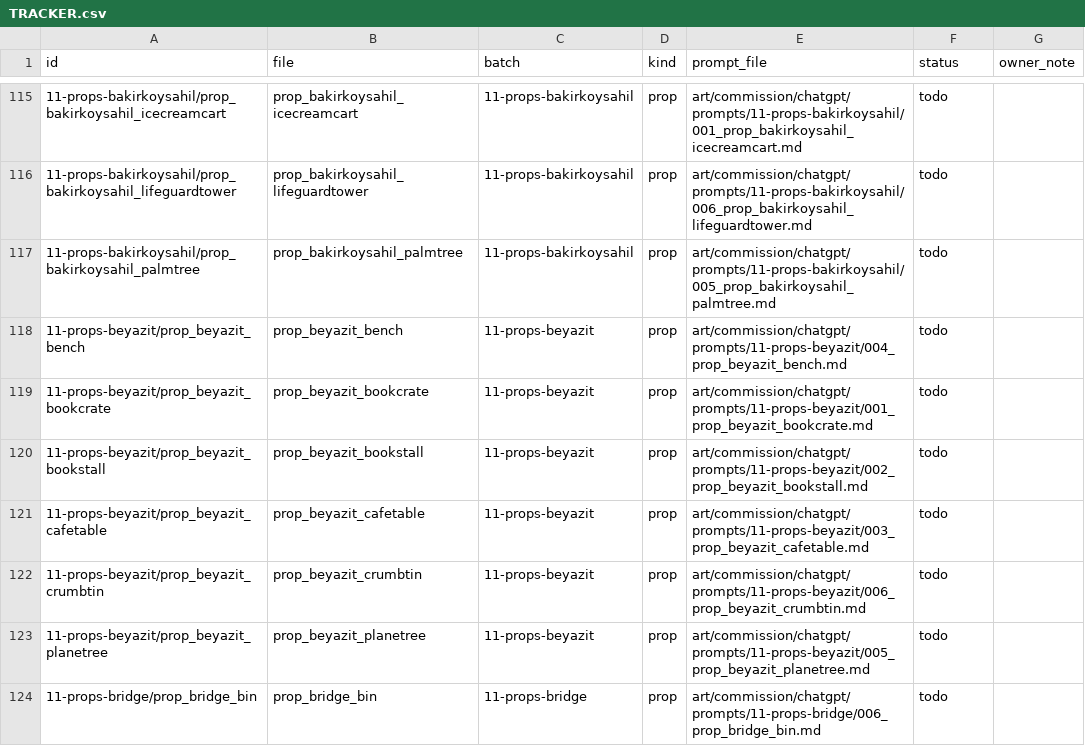
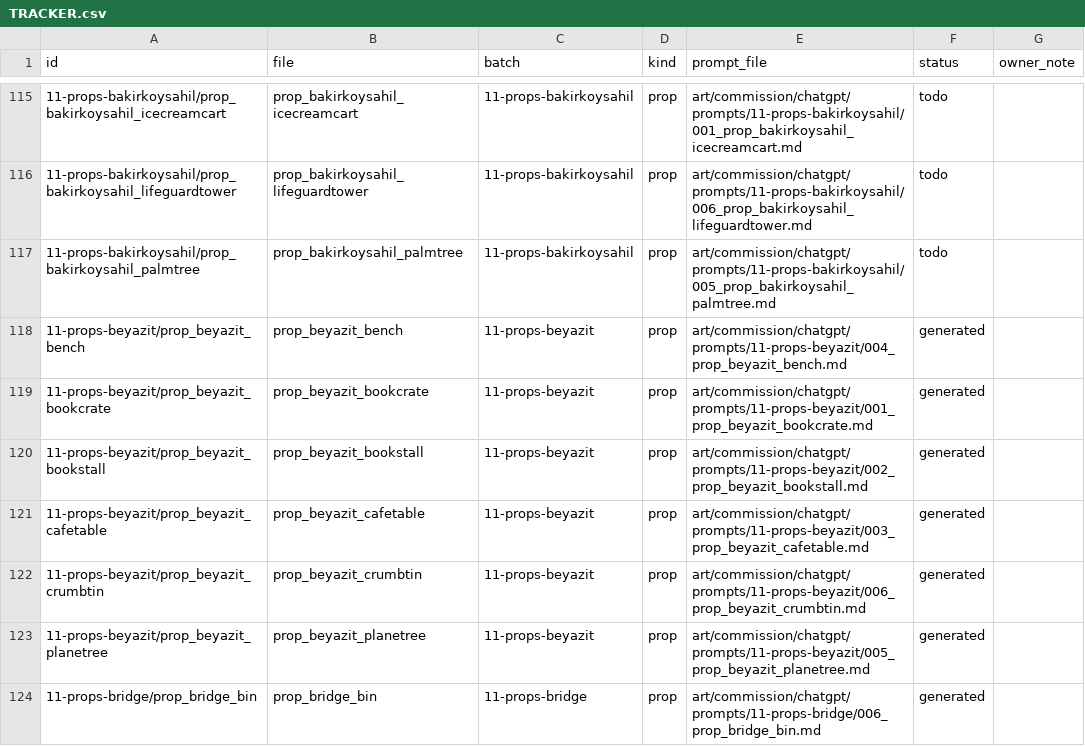
Before and after one commit to onderozbek-max/projectistanbul, a CSV file: art/commission/TRACKER.csv, drawn as a sheet; only a part is shown, gaps mark what is left out; the diff covers the shown part only.

```diff
--- a/art/commission/TRACKER.csv
+++ b/art/commission/TRACKER.csv
@@ -117,8 +117,8 @@ id,file,batch,kind,prompt_file,status,owner_note
 11-props-bakirkoysahil/prop_bakirkoysahil_palmtree,prop_bakirkoysahil_palmtree,11-props-bakirkoysahil,prop,art/commission/chatgpt/prompts/11-props-bakirkoysahil/005_prop_bakirkoysahil_palmtree.md,todo,
-11-props-beyazit/prop_beyazit_bench,prop_beyazit_bench,11-props-beyazit,prop,art/commission/chatgpt/prompts/11-props-beyazit/004_prop_beyazit_bench.md,todo,
-11-props-beyazit/prop_beyazit_bookcrate,prop_beyazit_bookcrate,11-props-beyazit,prop,art/commission/chatgpt/prompts/11-props-beyazit/001_prop_beyazit_bookcrate.md,todo,
-11-props-beyazit/prop_beyazit_bookstall,prop_beyazit_bookstall,11-props-beyazit,prop,art/commission/chatgpt/prompts/11-props-beyazit/002_prop_beyazit_bookstall.md,todo,
-11-props-beyazit/prop_beyazit_cafetable,prop_beyazit_cafetable,11-props-beyazit,prop,art/commission/chatgpt/prompts/11-props-beyazit/003_prop_beyazit_cafetable.md,todo,
-11-props-beyazit/prop_beyazit_crumbtin,prop_beyazit_crumbtin,11-props-beyazit,prop,art/commission/chatgpt/prompts/11-props-beyazit/006_prop_beyazit_crumbtin.md,todo,
-11-props-beyazit/prop_beyazit_planetree,prop_beyazit_planetree,11-props-beyazit,prop,art/commission/chatgpt/prompts/11-props-beyazit/005_prop_beyazit_planetree.md,todo,
-11-props-bridge/prop_bridge_bin,prop_bridge_bin,11-props-bridge,prop,art/commission/chatgpt/prompts/11-props-bridge/006_prop_bridge_bin.md,todo,
+11-props-beyazit/prop_beyazit_bench,prop_beyazit_bench,11-props-beyazit,prop,art/commission/chatgpt/prompts/11-props-beyazit/004_prop_beyazit_bench.md,generated,
+11-props-beyazit/prop_beyazit_bookcrate,prop_beyazit_bookcrate,11-props-beyazit,prop,art/commission/chatgpt/prompts/11-props-beyazit/001_prop_beyazit_bookcrate.md,generated,
+11-props-beyazit/prop_beyazit_bookstall,prop_beyazit_bookstall,11-props-beyazit,prop,art/commission/chatgpt/prompts/11-props-beyazit/002_prop_beyazit_bookstall.md,generated,
+11-props-beyazit/prop_beyazit_cafetable,prop_beyazit_cafetable,11-props-beyazit,prop,art/commission/chatgpt/prompts/11-props-beyazit/003_prop_beyazit_cafetable.md,generated,
+11-props-beyazit/prop_beyazit_crumbtin,prop_beyazit_crumbtin,11-props-beyazit,prop,art/commission/chatgpt/prompts/11-props-beyazit/006_prop_beyazit_crumbtin.md,generated,
+11-props-beyazit/prop_beyazit_planetree,prop_beyazit_planetree,11-props-beyazit,prop,art/commission/chatgpt/prompts/11-props-beyazit/005_prop_beyazit_planetree.md,generated,
+11-props-bridge/prop_bridge_bin,prop_bridge_bin,11-props-bridge,prop,art/commission/chatgpt/prompts/11-props-bridge/006_prop_bridge_bin.md,generated,
```
Also changed, not shown: 132 edited cells elsewhere in this file, 49 other files.
